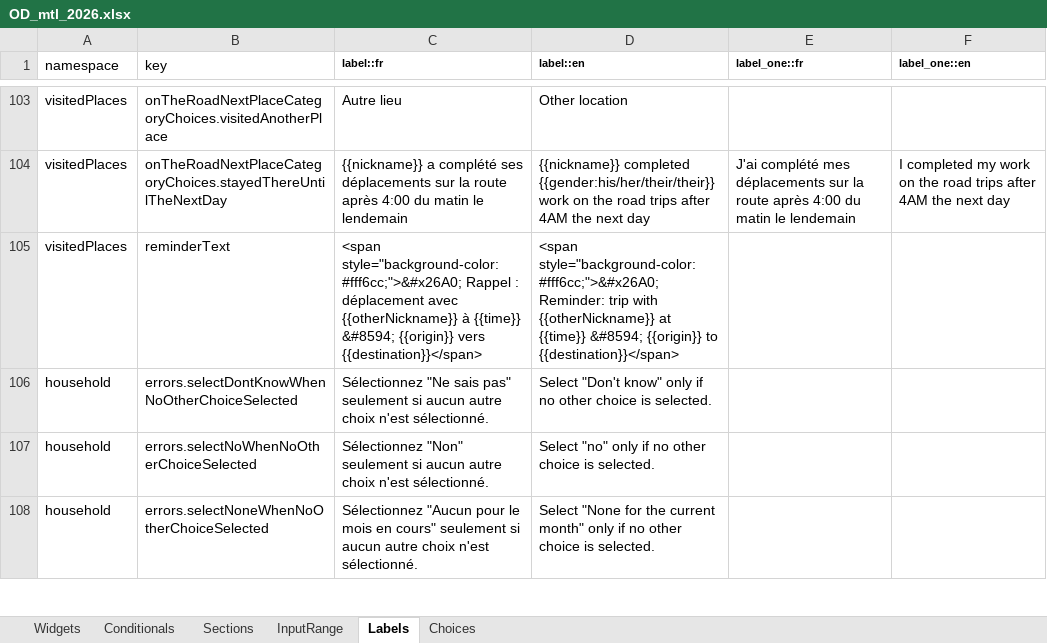
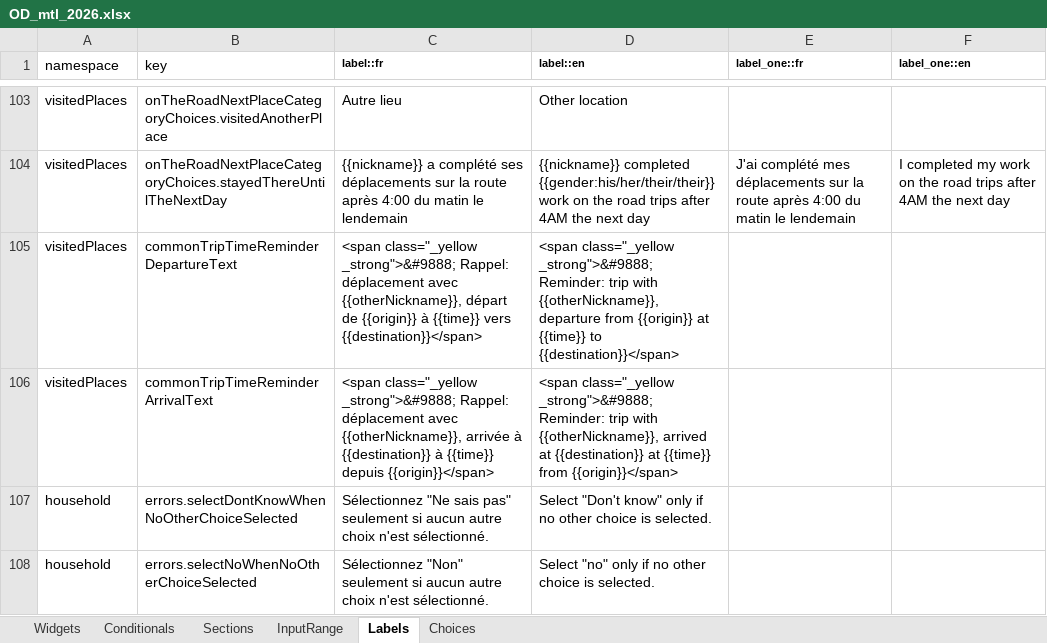
Before and after one commit to chairemobilite/od_mtl, an Excel workbook: survey/references/OD_mtl_2026.xlsx, sheet Labels, drawn as a sheet; only a part is shown, gaps mark what is left out; the shorter side is filled out with more unchanged rows; values as stored, in another font and other column widths than the file's, no borders; charts and pictures not drawn; removed rows and columns are numbered as before the commit, all else as after; the diff names each change by its address in the sheet, - before the commit and + after, or states it on an @@ line.

Commit message:
Add common trip reminders on visited place time widgets (#201)
Show departure/arrival reminders from the reference person's common trips
on activity, next place, and time widgets. Add Excel labels and wire
reminder helpers without advancing to the next trip when arrival is entered.

```diff
--- a/survey/references/OD_mtl_2026.xlsx (sheet Labels)
+++ b/survey/references/OD_mtl_2026.xlsx (sheet Labels)
-row 105: visitedPlaces | reminderText | <span style="background-color:#fff6cc;">&#x26A0; Rappel : déplacement avec {{otherNickname}} à {{time}} &#8594; {{origin}} vers {{destination}}</span> | <span style="background-color:#fff6cc;">&#x26A0;Reminder: trip with {{otherNickname}} at {{time}} &#8594; {{origin}} to {{destination}}</span>
+row 105: visitedPlaces | commonTripTimeReminderDepartureText | <span class="_yellow _strong">&#9888; Rappel: déplacement avec {{otherNickname}}, départ de {{origin}} à {{time}} vers {{destination}}</span> | <span class="_yellow _strong">&#9888; Reminder: trip with {{otherNickname}}, departure from {{origin}} at {{time}} to {{destination}}</span>
+row 106: visitedPlaces | commonTripTimeReminderArrivalText | <span class="_yellow _strong">&#9888; Rappel: déplacement avec {{otherNickname}}, arrivée à {{destination}} à {{time}} depuis {{origin}}</span> | <span class="_yellow _strong">&#9888; Reminder: trip with {{otherNickname}}, arrived at {{destination}} at {{time}} from {{origin}}</span>
```
Also changed, not shown: sheet Widgets, 10 other files.
